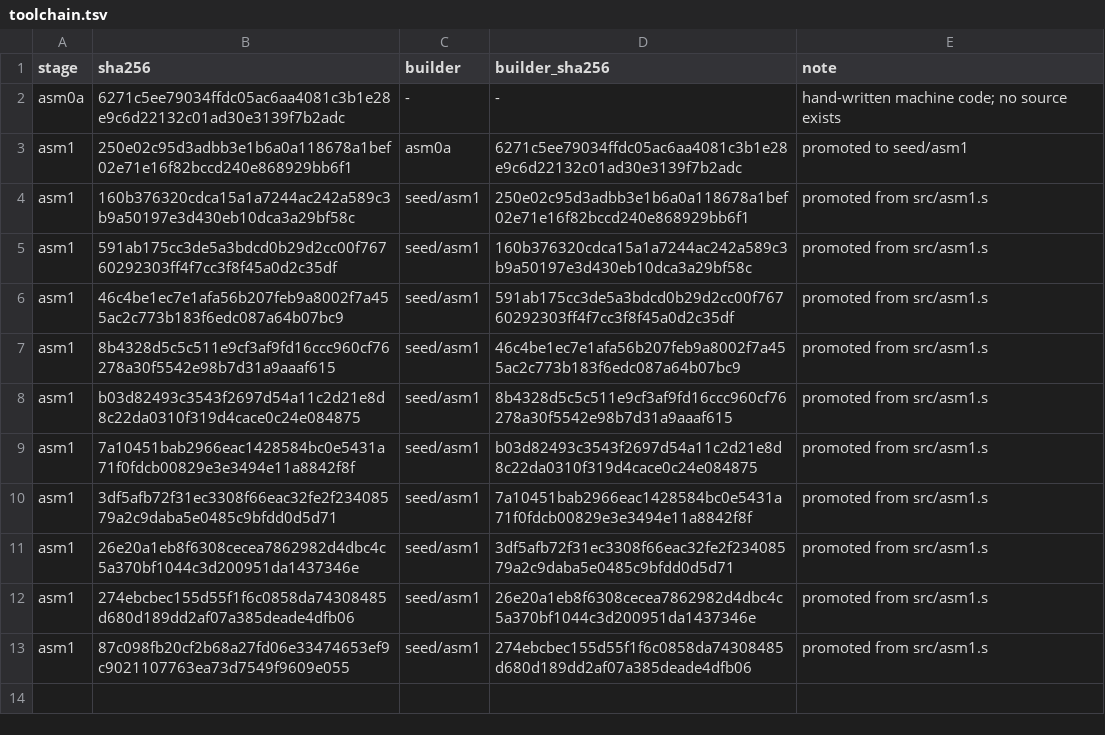
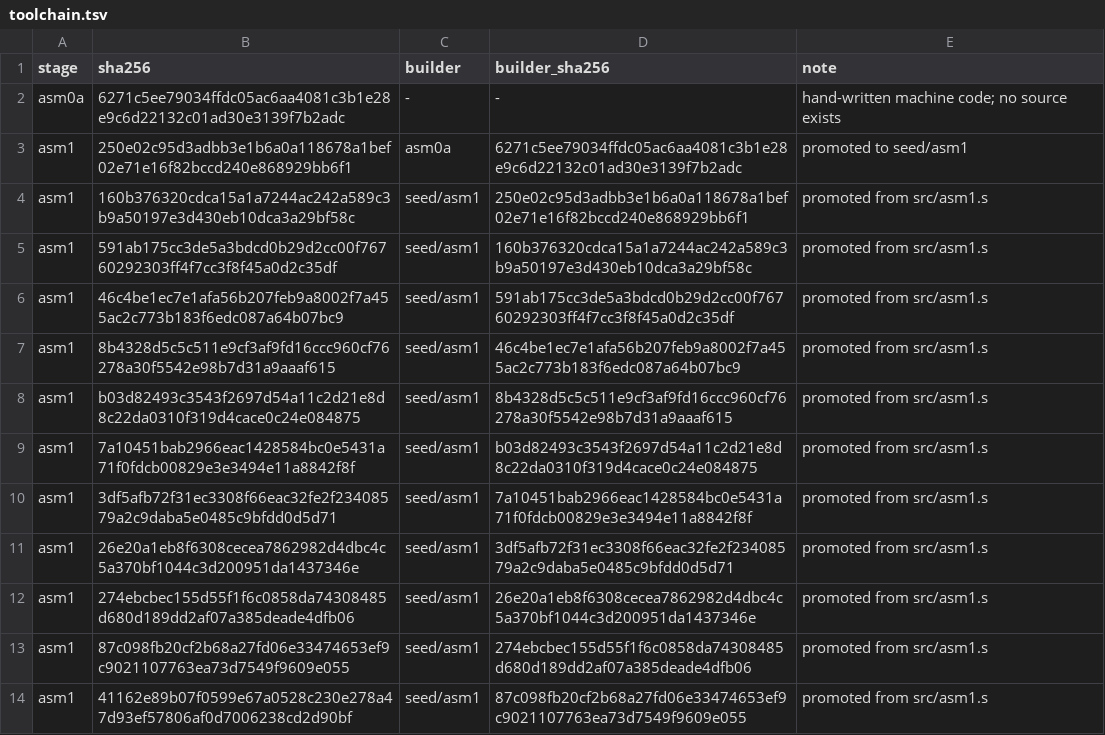
Before and after one commit to saxeum/asm-bootstrap, a TSV file: docs/toolchain.tsv, drawn as a sheet.

```diff
--- a/docs/toolchain.tsv
+++ b/docs/toolchain.tsv
@@ -13 +13,2 @@ asm1	274ebcbec155d55f1f6c0858da74308485d680d189dd2af07a385deade4dfb06	seed/asm1
 asm1	87c098fb20cf2b68a27fd06e33474653ef9c9021107763ea73d7549f9609e055	seed/asm1	274ebcbec155d55f1f6c0858da74308485d680d189dd2af07a385deade4dfb06	promoted from src/asm1.s
+asm1	41162e89b07f0599e67a0528c230e278a47d93ef57806af0d7006238cd2d90bf	seed/asm1	87c098fb20cf2b68a27fd06e33474653ef9c9021107763ea73d7549f9609e055	promoted from src/asm1.s
```
Also changed, not shown: docs/provenance.tsv, 12 other files.
